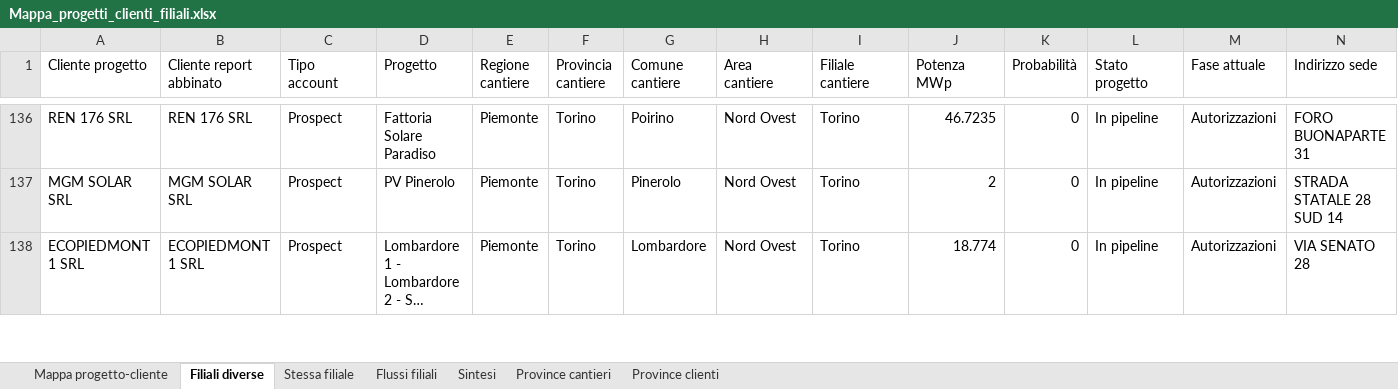
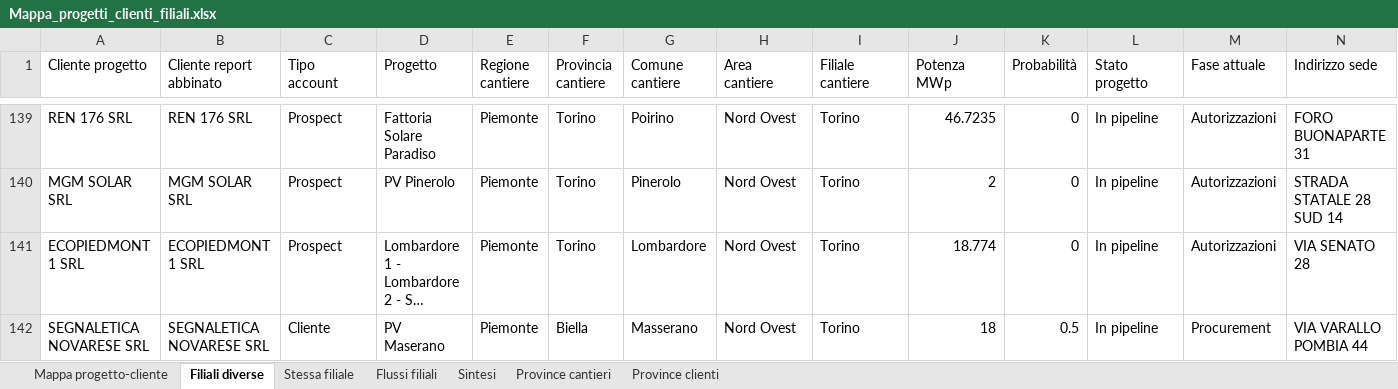
Before and after one commit to EmAnzi3/pv_echarts, an Excel workbook: output/Mappa_progetti_clienti_filiali.xlsx, sheet Filiali diverse, drawn as a sheet; only a part is shown, gaps mark what is left out; long unchanged cells end in …; values as stored, in another font and other column widths than the file's, no borders; rows hold the shown columns only; the diff covers the shown part only; the diff names each change by its address in the sheet, - before the commit and + after, or states it on an @@ line.

```diff
--- a/output/Mappa_progetti_clienti_filiali.xlsx (sheet Filiali diverse)
+++ b/output/Mappa_progetti_clienti_filiali.xlsx (sheet Filiali diverse)
+row 142: SEGNALETICA NOVARESE SRL | SEGNALETICA NOVARESE SRL | Cliente | PV Maserano | Piemonte | Biella | Masserano | Nord Ovest | Torino | 18 | 0.5 | In pipeline | Procurement | VIA VARALLO POMBIA 44
```
Also changed, not shown: 4 added rows elsewhere in this sheet, sheet Mappa progetto-cliente, sheet Province cantieri, sheet Flussi filiali, sheet Province clienti, sheet Sintesi, input/report_salesforce.xlsx, output/audit_abbinamenti.xlsx, 1 other file.
